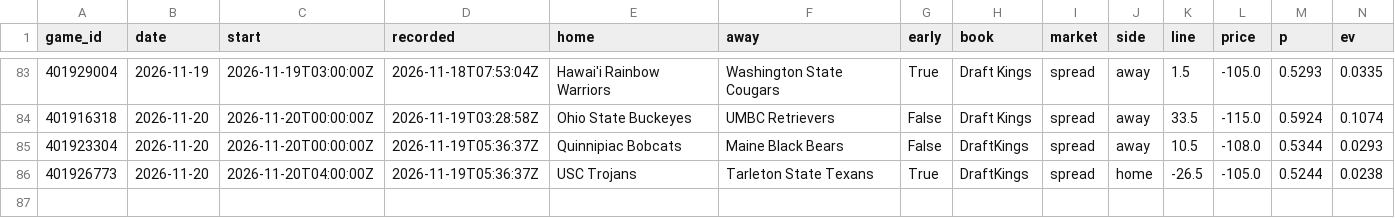
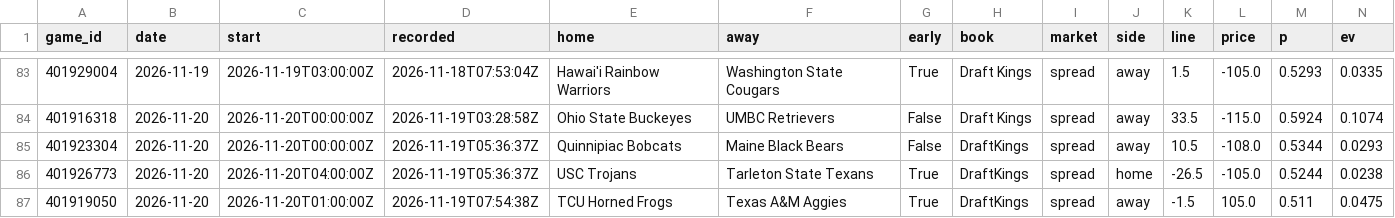
Before and after one commit to psturo77/cbb-data, a CSV file: paper.csv, drawn as a sheet; only a part is shown, gaps mark what is left out; rows hold the shown columns only; the diff names each change by its address in the sheet, - before the commit and + after, or states it on an @@ line.

```diff
--- a/paper.csv
+++ b/paper.csv
+row 87: 401919050 | 2026-11-20 | 2026-11-20T01:00:00Z | 2026-11-19T07:54:38Z | TCU Horned Frogs | Texas A&M Aggies | True | DraftKings | spread | away | -1.5 | 105.0 | 0.511 | 0.0475
```
Also changed, not shown: lines.csv, 1 other file.
